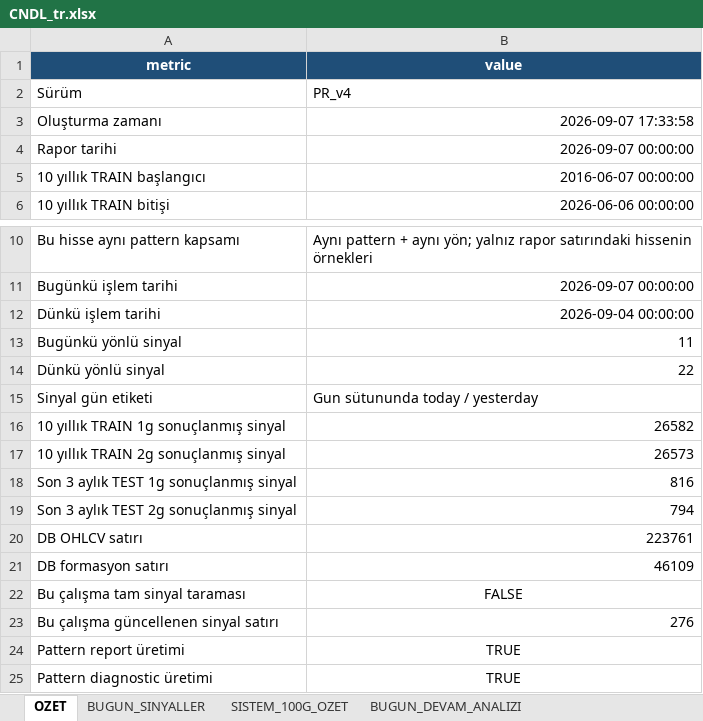
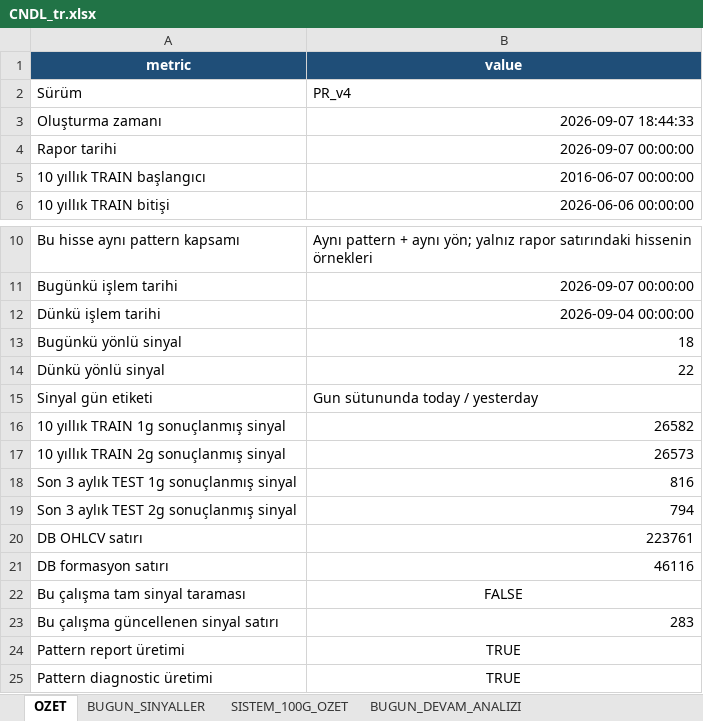
Before and after one commit to serkanche/portfoy, an Excel workbook: CNDL_tr.xlsx, sheet OZET, drawn as a sheet; only a part is shown, gaps mark what is left out; values as stored, in another font and other column widths than the file's, no borders; the diff names each change by its address in the sheet, - before the commit and + after, or states it on an @@ line.

```diff
--- a/CNDL_tr.xlsx (sheet OZET)
+++ b/CNDL_tr.xlsx (sheet OZET)
-B3 (value): 2026-09-07 17:33:58
+B3 (value): 2026-09-07 18:44:33
-B13 (value): 11
+B13 (value): 18
-B21 (value): 46109
+B21 (value): 46116
-B23 (value): 276
+B23 (value): 283
```
Also changed, not shown: sheet BUGUN_BENZER_HAREKET, sheet BUGUN_DEVAM_ANALIZI, sheet BUGUN_SINYALLER.
